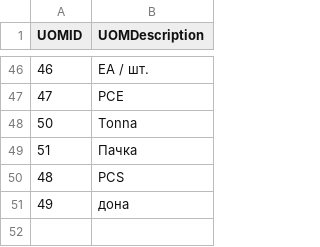
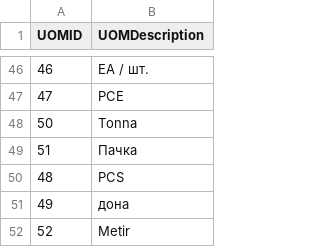
Before and after one commit to isTeamoor/mData, a CSV file: app/database/csv/ccc_cm_uom.csv, drawn as a sheet; only a part is shown, gaps mark what is left out; the diff names each change by its address in the sheet, - before the commit and + after, or states it on an @@ line.

```diff
--- a/app/database/csv/ccc_cm_uom.csv
+++ b/app/database/csv/ccc_cm_uom.csv
+row 52: 52 | Metir
```
Also changed, not shown: app/database/csv/ccc_cm_contactID.csv, app/database/csv/ccc_sp_customFields.csv, 18 other files.
